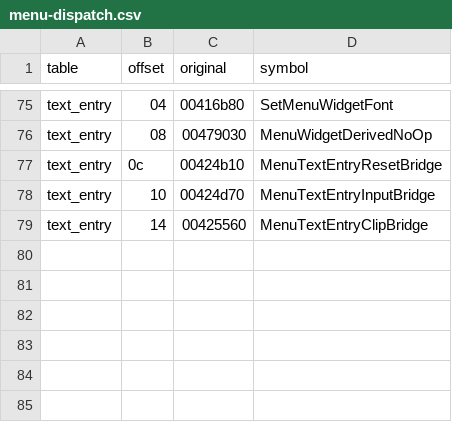
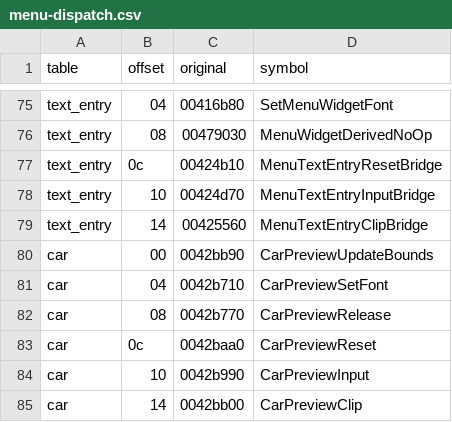
Before and after one commit to leadpogrommer/racers2, a CSV file: reccmp/menu-dispatch.csv, drawn as a sheet; only a part is shown, gaps mark what is left out.

```diff
--- a/reccmp/menu-dispatch.csv
+++ b/reccmp/menu-dispatch.csv
@@ -79 +79,7 @@ text_entry,10,00424d70,MenuTextEntryInputBridge
 text_entry,14,00425560,MenuTextEntryClipBridge
+car,00,0042bb90,CarPreviewUpdateBounds
+car,04,0042b710,CarPreviewSetFont
+car,08,0042b770,CarPreviewRelease
+car,0c,0042baa0,CarPreviewReset
+car,10,0042b990,CarPreviewInput
+car,14,0042bb00,CarPreviewClip
```
Also changed, not shown: reccmp/floats.csv, reccmp/function-sizes.csv, 22 other files.
